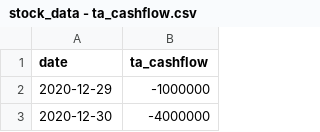
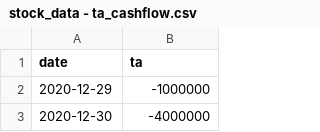
Before and after one commit to anhtuan23/stock_tracker, a CSV file: stock_data - ta_cashflow.csv, drawn as a sheet; only a part is shown.

Commit message:
calculate xirr data

```diff
--- a/stock_data - ta_cashflow.csv
+++ b/stock_data - ta_cashflow.csv
@@ -1,2 +1,2 @@
-date,ta_cashflow
+date,ta
 2020-12-29,-1000000
```
Also changed, not shown: stock_data - tl_cashflow.csv, 1 other file.
